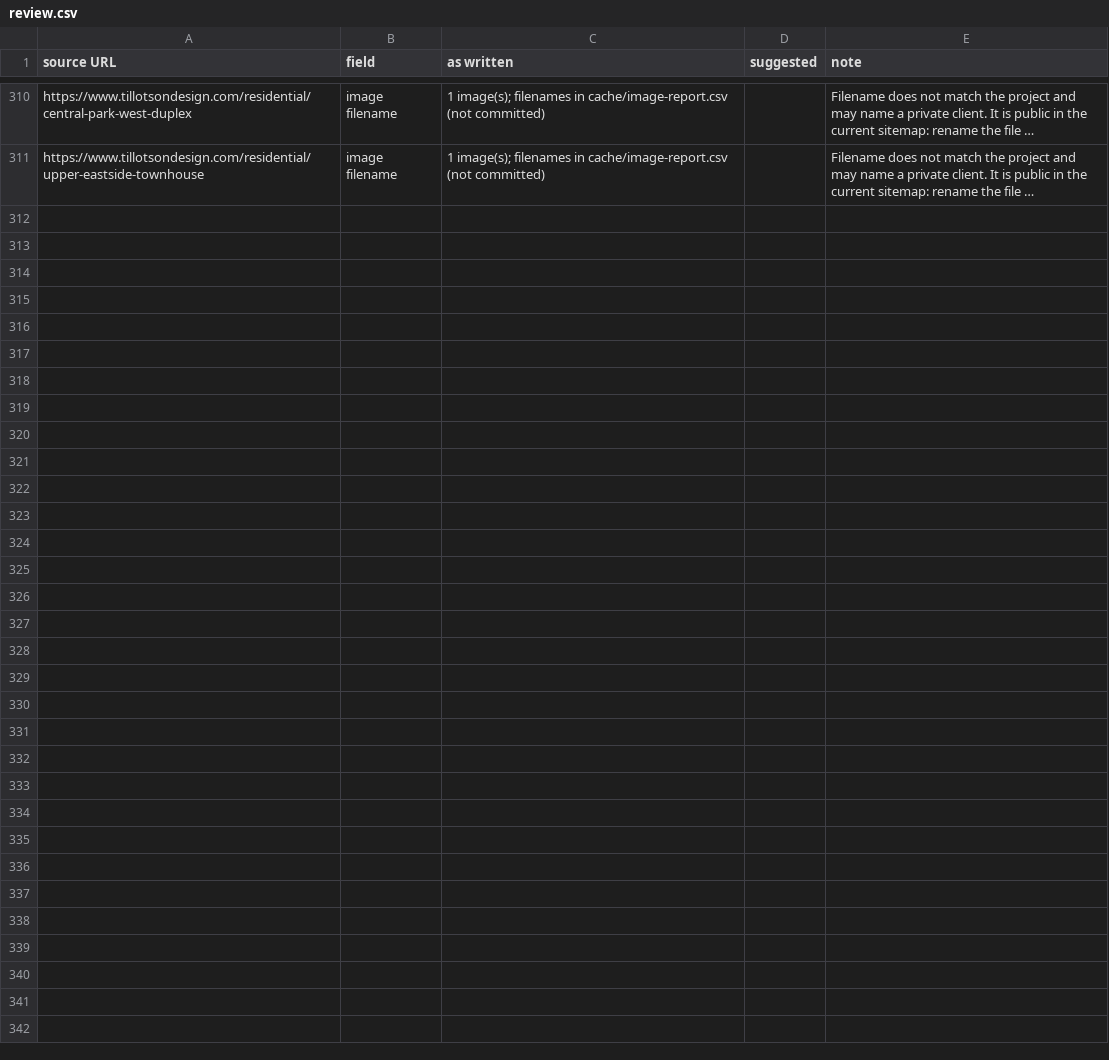
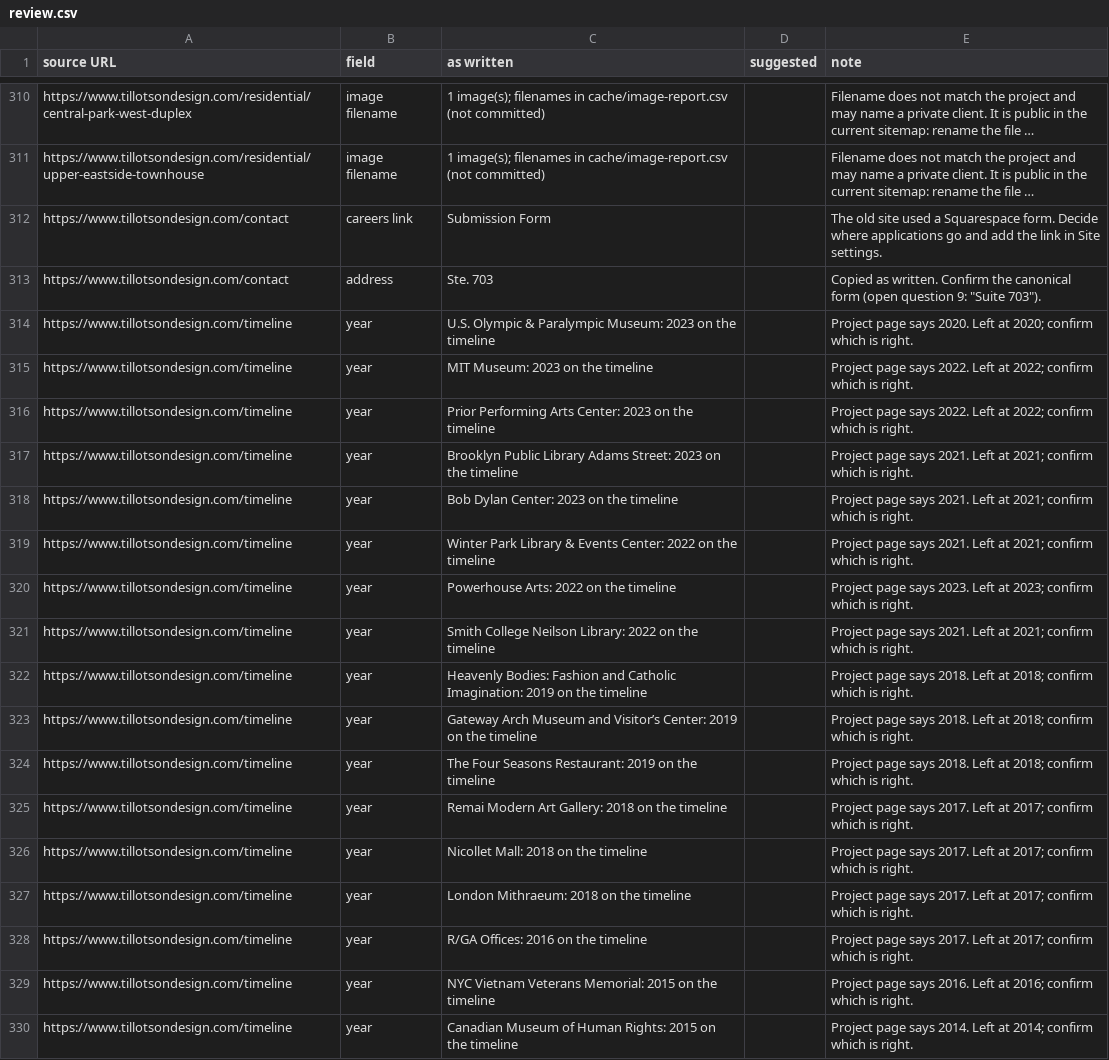
Before and after one commit to robertoe135/tda-website, a CSV file: scripts/migrate/review.csv, drawn as a sheet; only a part is shown, gaps mark what is left out; long unchanged cells end in …; the diff covers the shown part only; the diff names each change by its address in the sheet, - before the commit and + after, or states it on an @@ line.

```diff
--- a/scripts/migrate/review.csv
+++ b/scripts/migrate/review.csv
+row 312: https://www.tillotsondesign.com/contact | careers link | Submission Form |  | The old site used a Squarespace form. Decide where applications go and add the link in Site settings.
+row 313: https://www.tillotsondesign.com/contact | address | Ste. 703 |  | Copied as written. Confirm the canonical form (open question 9: "Suite 703").
+row 314: https://www.tillotsondesign.com/timeline | year | U.S. Olympic & Paralympic Museum: 2023 on the timeline |  | Project page says 2020. Left at 2020; confirm which is right.
+row 315: https://www.tillotsondesign.com/timeline | year | MIT Museum: 2023 on the timeline |  | Project page says 2022. Left at 2022; confirm which is right.
+row 316: https://www.tillotsondesign.com/timeline | year | Prior Performing Arts Center: 2023 on the timeline |  | Project page says 2022. Left at 2022; confirm which is right.
+row 317: https://www.tillotsondesign.com/timeline | year | Brooklyn Public Library Adams Street: 2023 on the timeline |  | Project page says 2021. Left at 2021; confirm which is right.
+row 318: https://www.tillotsondesign.com/timeline | year | Bob Dylan Center: 2023 on the timeline |  | Project page says 2021. Left at 2021; confirm which is right.
+row 319: https://www.tillotsondesign.com/timeline | year | Winter Park Library & Events Center: 2022 on the timeline |  | Project page says 2021. Left at 2021; confirm which is right.
+row 320: https://www.tillotsondesign.com/timeline | year | Powerhouse Arts: 2022 on the timeline |  | Project page says 2023. Left at 2023; confirm which is right.
+row 321: https://www.tillotsondesign.com/timeline | year | Smith College Neilson Library: 2022 on the timeline |  | Project page says 2021. Left at 2021; confirm which is right.
+row 322: https://www.tillotsondesign.com/timeline | year | Heavenly Bodies: Fashion and Catholic Imagination: 2019 on the timeline |  | Project page says 2018. Left at 2018; confirm which is right.
+row 323: https://www.tillotsondesign.com/timeline | year | Gateway Arch Museum and Visitor’s Center: 2019 on the timeline |  | Project page says 2018. Left at 2018; confirm which is right.
+row 324: https://www.tillotsondesign.com/timeline | year | The Four Seasons Restaurant: 2019 on the timeline |  | Project page says 2018. Left at 2018; confirm which is right.
+row 325: https://www.tillotsondesign.com/timeline | year | Remai Modern Art Gallery: 2018 on the timeline |  | Project page says 2017. Left at 2017; confirm which is right.
+row 326: https://www.tillotsondesign.com/timeline | year | Nicollet Mall: 2018 on the timeline |  | Project page says 2017. Left at 2017; confirm which is right.
+row 327: https://www.tillotsondesign.com/timeline | year | London Mithraeum: 2018 on the timeline |  | Project page says 2017. Left at 2017; confirm which is right.
+row 328: https://www.tillotsondesign.com/timeline | year | R/GA Offices: 2016 on the timeline |  | Project page says 2017. Left at 2017; confirm which is right.
+row 329: https://www.tillotsondesign.com/timeline | year | NYC Vietnam Veterans Memorial: 2015 on the timeline |  | Project page says 2016. Left at 2016; confirm which is right.
+row 330: https://www.tillotsondesign.com/timeline | year | Canadian Museum of Human Rights: 2015 on the timeline |  | Project page says 2014. Left at 2014; confirm which is right.
```
Also changed, not shown: 10 added rows elsewhere in this file, 42 other files.
